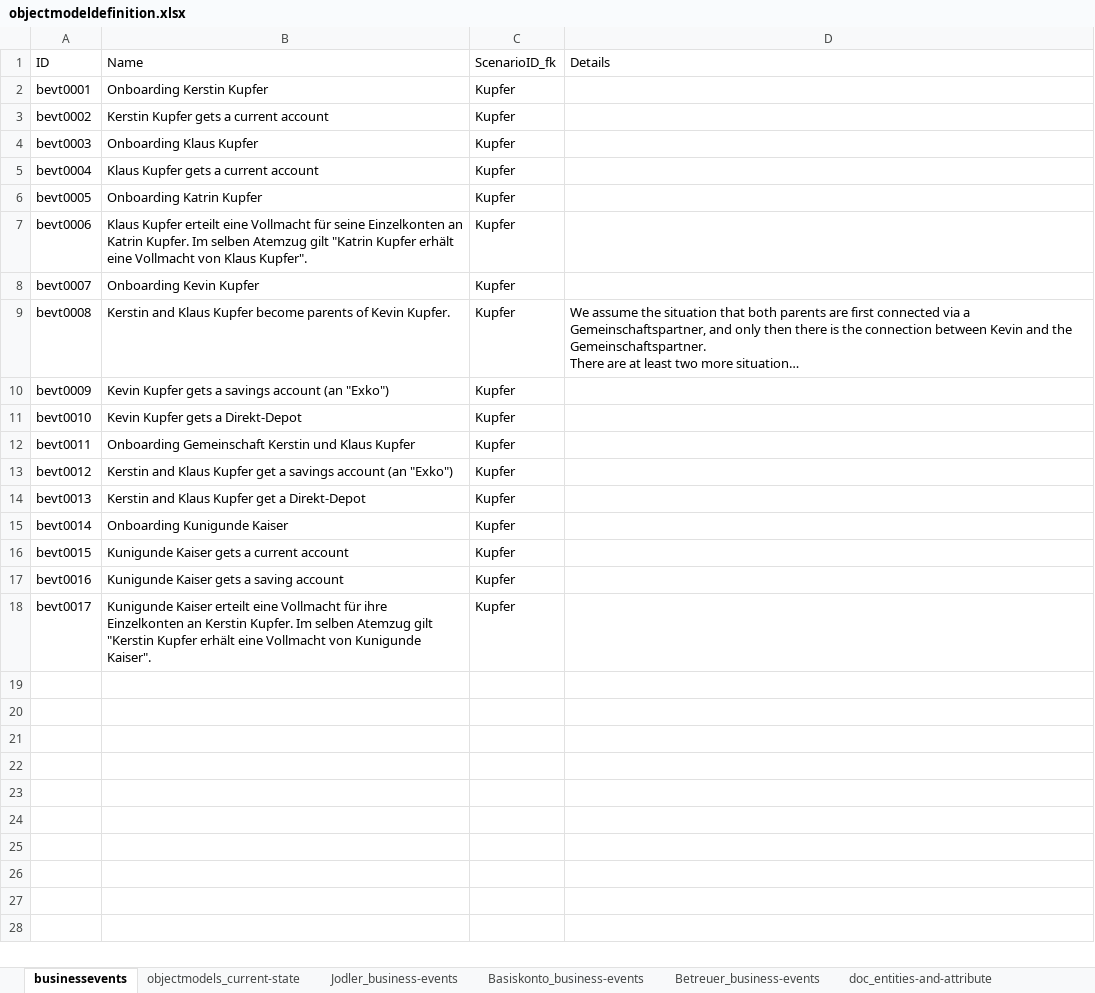
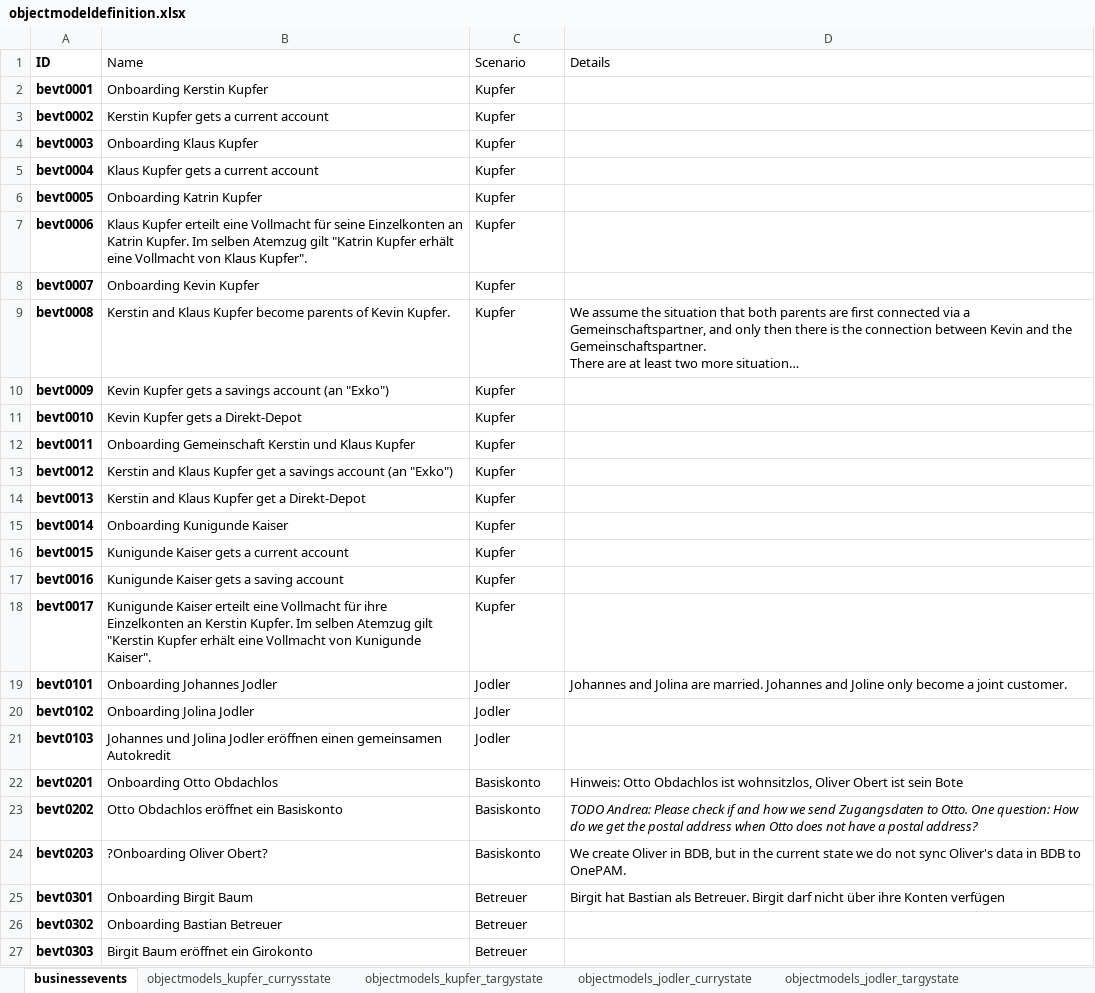
Before and after one commit to martinleggewie/objectmodeldiagramgenerator, an Excel workbook: objectmodeldefinition.xlsx, sheet businessevents, drawn as a sheet; only a part is shown; long unchanged cells end in …; values as stored, in another font and other column widths than the file's, no borders; table styles not drawn; the diff covers the shown part only; the diff names each change by its address in the sheet, - before the commit and + after, or states it on an @@ line.

```diff
--- a/objectmodeldefinition.xlsx (sheet businessevents)
+++ b/objectmodeldefinition.xlsx (sheet businessevents)
-sheet tab: objectmodels_current-state
+sheet tab: objectmodels_kupfer_currysstate
-sheet tab: Jodler_business-events
-sheet tab: Basiskonto_business-events
-sheet tab: Betreuer_business-events
+sheet tab: objectmodels_kupfer_targystate
+sheet tab: objectmodels_jodler_currystate
+sheet tab: objectmodels_jodler_targystate
-A1:A18 bold: off
+A1:A18 bold: on
-C1: ScenarioID_fk
+C1: Scenario
+row 19: bevt0101 | Onboarding Johannes Jodler | Jodler | Johannes and Jolina are married. Johannes and Joline only become a joint customer.
+row 20: bevt0102 | Onboarding Jolina Jodler | Jodler
+row 21: bevt0103 | Johannes und Jolina Jodler eröffnen einen gemeinsamen Autokredit | Jodler
+row 22: bevt0201 | Onboarding Otto Obdachlos | Basiskonto | Hinweis: Otto Obdachlos ist wohnsitzlos, Oliver Obert ist sein Bote
+row 23: bevt0202 | Otto Obdachlos eröffnet ein Basiskonto | Basiskonto | TODO Andrea: Please check if and how we send Zugangsdaten to Otto. One question: How do we get the postal address when Otto does not have a postal address?
+row 24: bevt0203 | ?Onboarding Oliver Obert? | Basiskonto | We create Oliver in BDB, but in the current state we do not sync Oliver's data in BDB to OnePAM.
+row 25: bevt0301 | Onboarding Birgit Baum | Betreuer | Birgit hat Bastian als Betreuer. Birgit darf nicht über ihre Konten verfügen
+row 26: bevt0302 | Onboarding Bastian Betreuer | Betreuer
+row 27: bevt0303 | Birgit Baum eröffnet ein Girokonto | Betreuer
```
Also changed, not shown: 2 added rows elsewhere in this sheet, sheet objectmodels_kupfer_currysstate, sheet doc_conventions, 3 other files.
